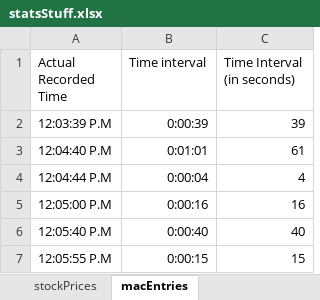
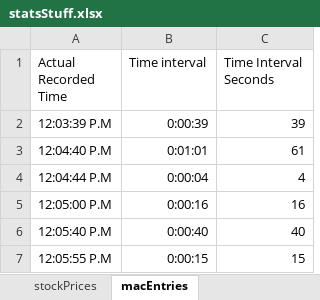
Before and after one commit to Jrael03/pythonRepo, an Excel workbook: statsStuff.xlsx, sheet macEntries, drawn as a sheet; only a part is shown; values as stored, in another font and other column widths than the file's, no borders; the diff names each change by its address in the sheet, - before the commit and + after, or states it on an @@ line.

Commit message:
second half of project

```diff
--- a/statsStuff.xlsx (sheet macEntries)
+++ b/statsStuff.xlsx (sheet macEntries)
-C1: Time Interval (in seconds)
+C1: Time Interval Seconds
```
Also changed, not shown: 4 other files.
